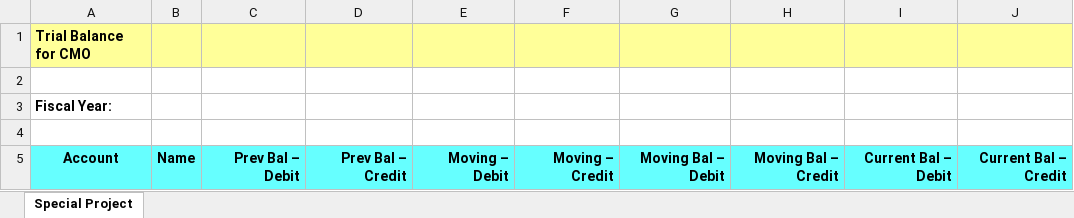
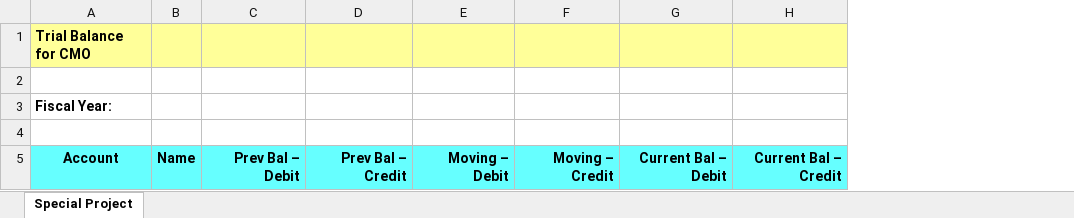
Before and after one commit to ecosoft-odoo/cmo_specific, an Excel workbook: cmo_trial_balance_extension/xlsx_template/trial_balance.xlsx, sheet Special Project, drawn as a sheet; values as stored, in another font and other column widths than the file's, no borders; the diff names each change by its address in the sheet, - before the commit and + after, or states it on an @@ line.

Commit message:
[FIX] #1510 delete column bal-debit, credit in trial balance

```diff
--- a/cmo_trial_balance_extension/xlsx_template/trial_balance.xlsx (sheet Special Project)
+++ b/cmo_trial_balance_extension/xlsx_template/trial_balance.xlsx (sheet Special Project)
-column G, row 5: Moving Bal – Debit
-column H, row 5: Moving Bal – Credit
```
Also changed, not shown: 1 other file.
